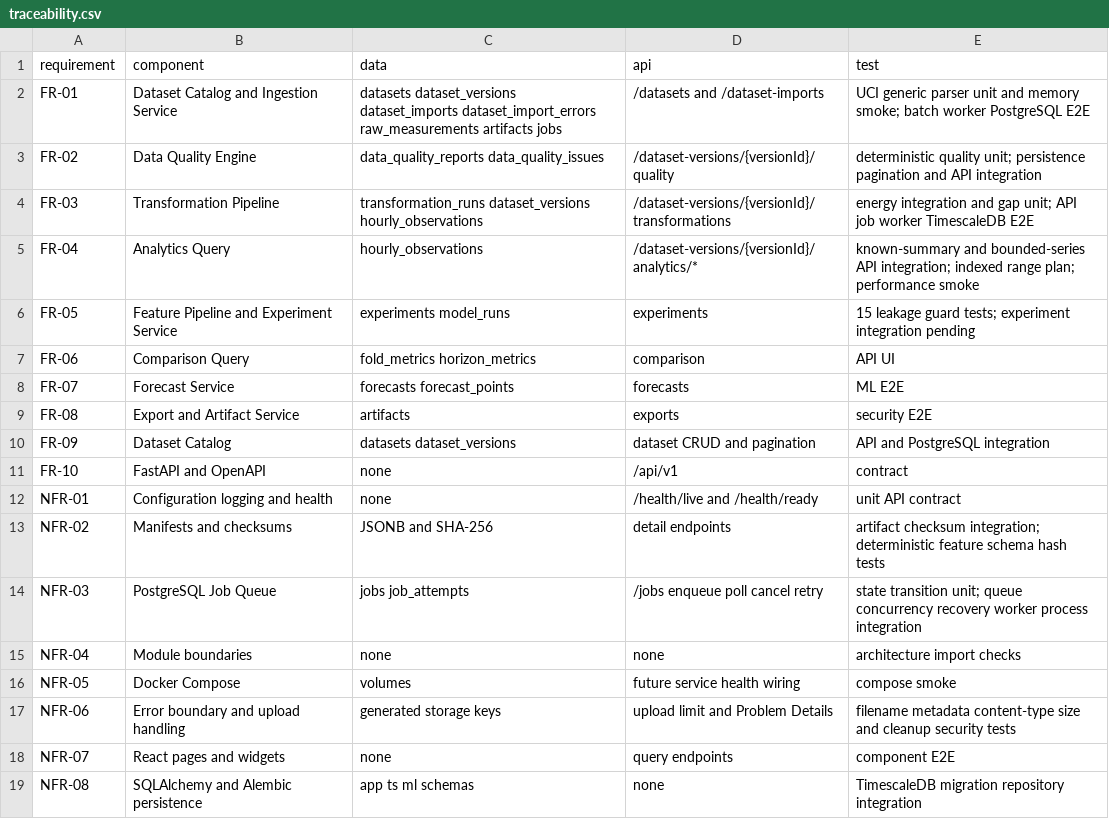
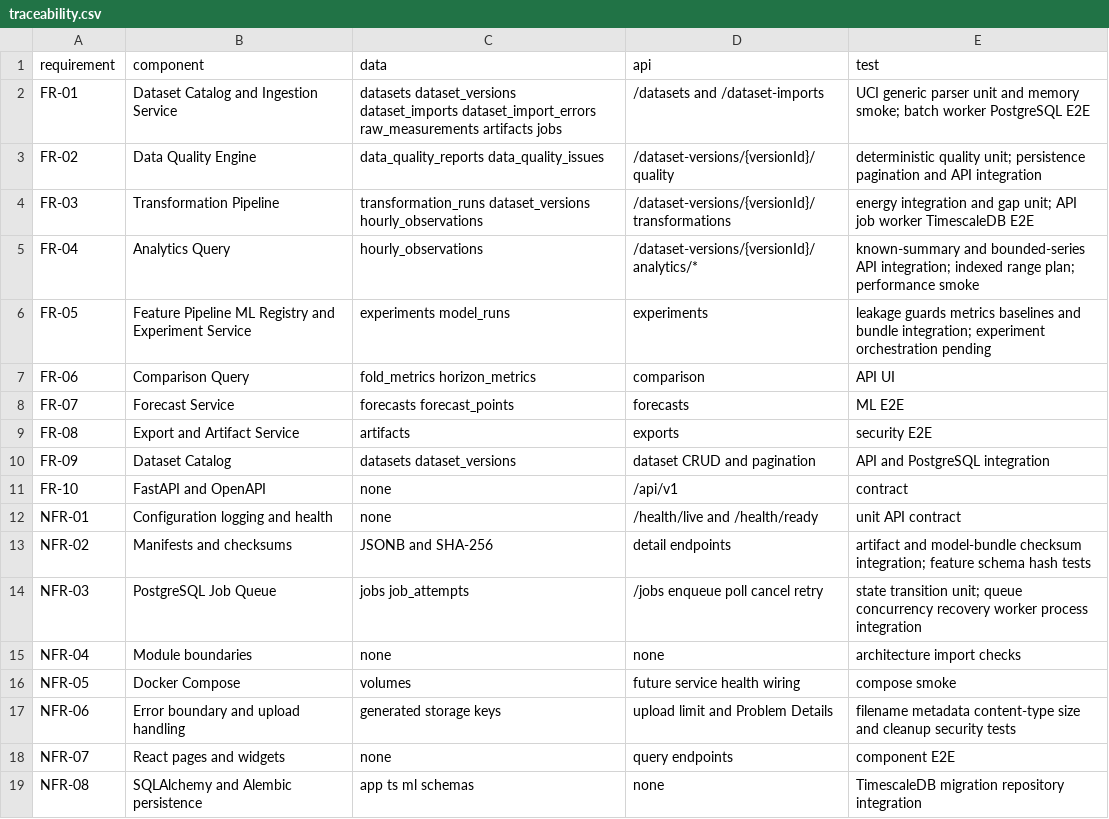
Before and after one commit to sashkotenk/energy-consumption-forecasting-system, a CSV file: docs/architecture/traceability.csv, drawn as a sheet.

Commit message:
feat: add verified model bundles and baselines

```diff
--- a/docs/architecture/traceability.csv
+++ b/docs/architecture/traceability.csv
@@ -5,3 +5,3 @@ FR-03,Transformation Pipeline,transformation_runs dataset_versions hourly_observ
 FR-04,Analytics Query,hourly_observations,/dataset-versions/{versionId}/analytics/*,known-summary and bounded-series API integration; indexed range plan; performance smoke
-FR-05,Feature Pipeline and Experiment Service,experiments model_runs,experiments,15 leakage guard tests; experiment integration pending
+FR-05,Feature Pipeline ML Registry and Experiment Service,experiments model_runs,experiments,leakage guards metrics baselines and bundle integration; experiment orchestration pending
 FR-06,Comparison Query,fold_metrics horizon_metrics,comparison,API UI
@@ -12,3 +12,3 @@ FR-10,FastAPI and OpenAPI,none,/api/v1,contract
 NFR-01,Configuration logging and health,none,/health/live and /health/ready,unit API contract
-NFR-02,Manifests and checksums,JSONB and SHA-256,detail endpoints,artifact checksum integration; deterministic feature schema hash tests
+NFR-02,Manifests and checksums,JSONB and SHA-256,detail endpoints,artifact and model-bundle checksum integration; feature schema hash tests
 NFR-03,PostgreSQL Job Queue,jobs job_attempts,/jobs enqueue poll cancel retry,state transition unit; queue concurrency recovery worker process integration
```
Also changed, not shown: 15 other files.
